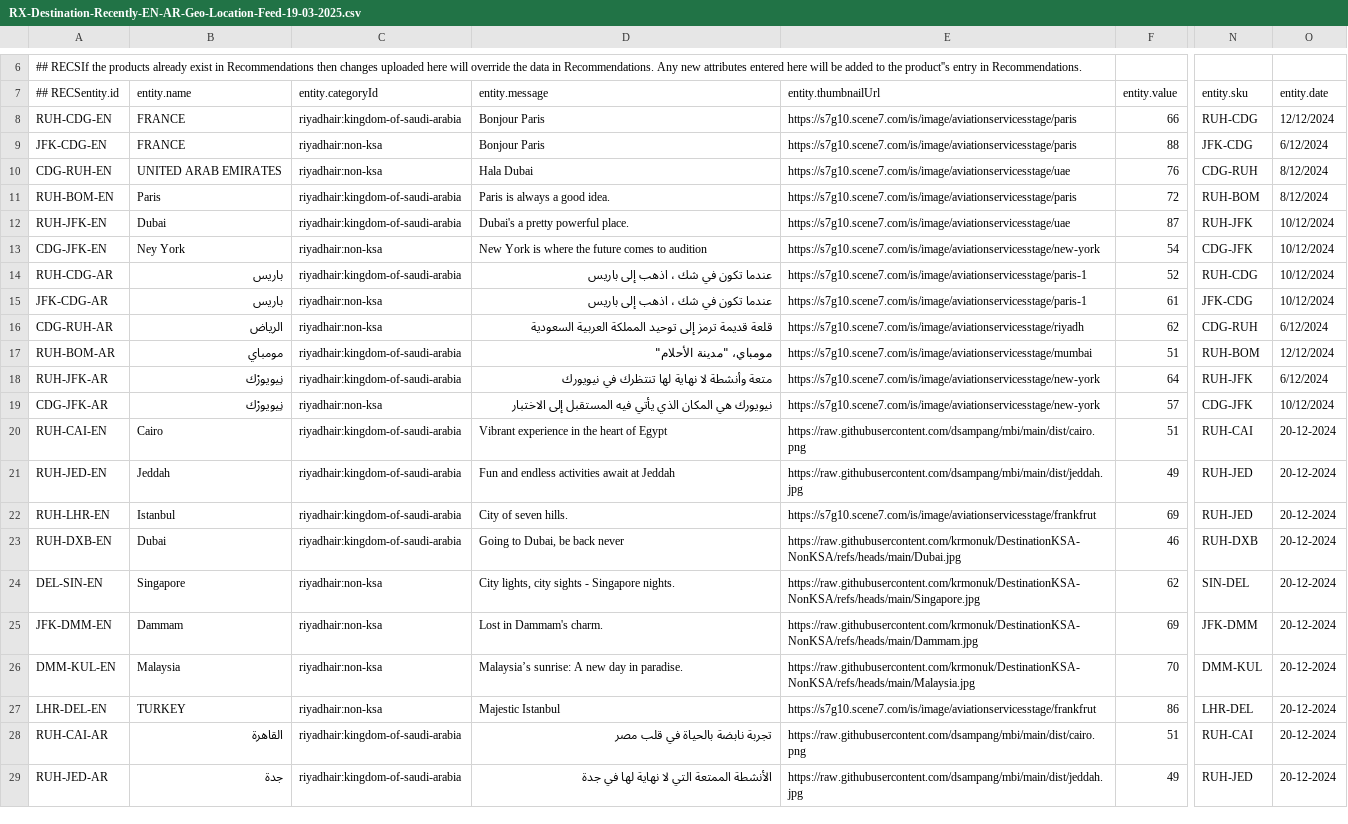
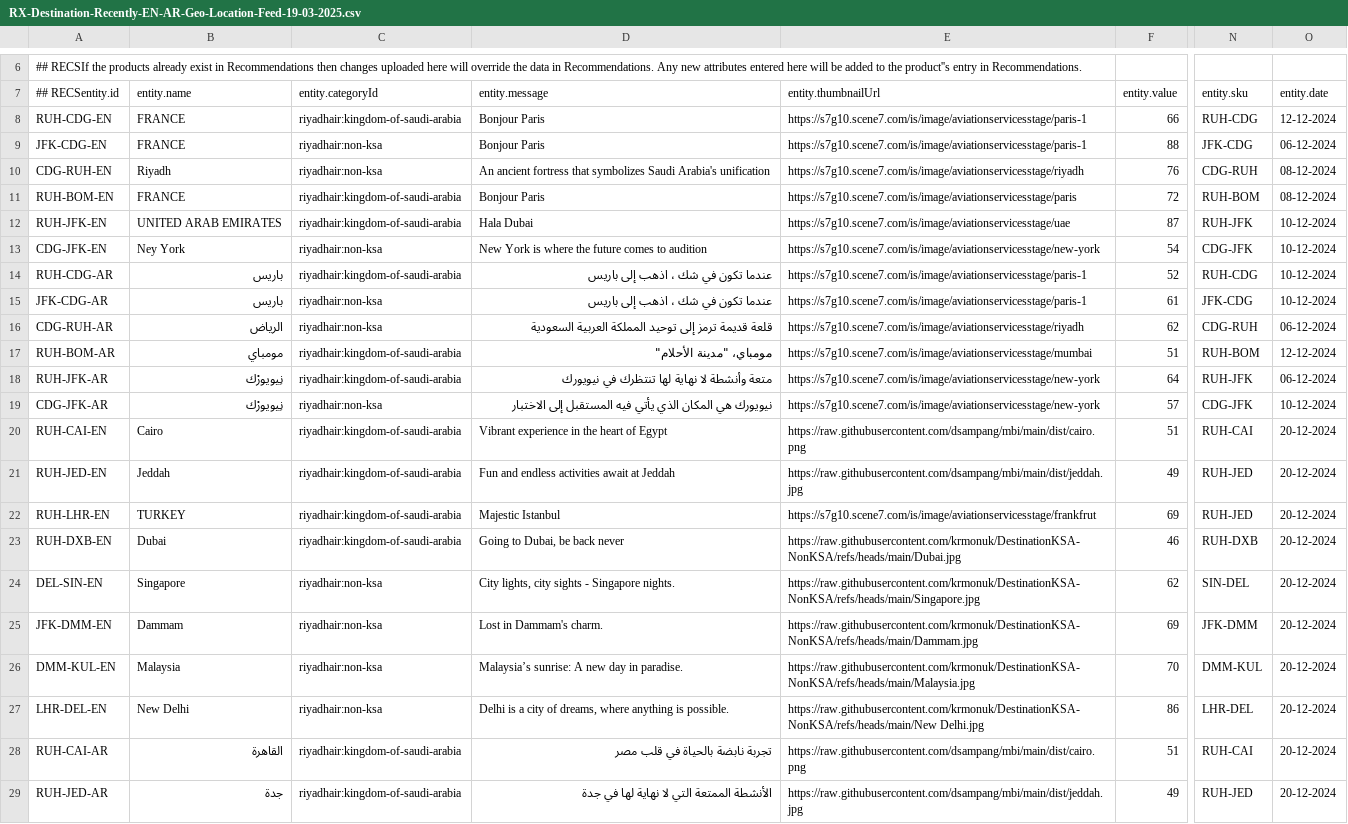
Before and after one commit to krmonuk/DestinationKSA-NonKSA, a CSV file: RX-Destination-Recently-EN-AR-Geo-Location-Feed-19-03-2025.csv, drawn as a sheet; only a part is shown, gaps mark what is left out; the diff names each change by its address in the sheet, - before the commit and + after, or states it on an @@ line.

Commit message:
Add files via upload

```diff
--- a/RX-Destination-Recently-EN-AR-Geo-Location-Feed-19-03-2025.csv
+++ b/RX-Destination-Recently-EN-AR-Geo-Location-Feed-19-03-2025.csv
-E8:E9 (entity.thumbnailUrl): https://s7g10.scene7.com/is/image/aviationservicesstage/paris
+E8:E9 (entity.thumbnailUrl): https://s7g10.scene7.com/is/image/aviationservicesstage/paris-1
-O8 (entity.date): 12/12/2024
+O8 (entity.date): 12-12-2024
-O9 (entity.date): 6/12/2024
+O9 (entity.date): 06-12-2024
-B10 (entity.name): UNITED ARAB EMIRATES
+B10 (entity.name): Riyadh
-D10 (entity.message): Hala Dubai
+D10 (entity.message): An ancient fortress that symbolizes Saudi Arabia's unification
-E10 (entity.thumbnailUrl): https://s7g10.scene7.com/is/image/aviationservicesstage/uae
+E10 (entity.thumbnailUrl): https://s7g10.scene7.com/is/image/aviationservicesstage/riyadh
-O10:O11 (entity.date): 8/12/2024
+O10:O11 (entity.date): 08-12-2024
-B11 (entity.name): Paris
+B11 (entity.name): FRANCE
-D11 (entity.message): Paris is always a good idea.
+D11 (entity.message): Bonjour Paris
-B12 (entity.name): Dubai
+B12 (entity.name): UNITED ARAB EMIRATES
-D12 (entity.message): Dubai's a pretty powerful place.
+D12 (entity.message): Hala Dubai
-O12:O15 (entity.date): 10/12/2024
+O12:O15 (entity.date): 10-12-2024
-O16 (entity.date): 6/12/2024
+O16 (entity.date): 06-12-2024
-O17 (entity.date): 12/12/2024
+O17 (entity.date): 12-12-2024
-O18 (entity.date): 6/12/2024
+O18 (entity.date): 06-12-2024
-O19 (entity.date): 10/12/2024
+O19 (entity.date): 10-12-2024
-B22 (entity.name): Istanbul
+B22 (entity.name): TURKEY
-D22 (entity.message): City of seven hills.
+D22 (entity.message): Majestic Istanbul
-B27 (entity.name): TURKEY
+B27 (entity.name): New Delhi
-D27 (entity.message): Majestic Istanbul
+D27 (entity.message): Delhi is a city of dreams, where anything is possible.
-E27 (entity.thumbnailUrl): https://s7g10.scene7.com/is/image/aviationservicesstage/frankfrut
+E27 (entity.thumbnailUrl): https://raw.githubusercontent.com/krmonuk/DestinationKSA-NonKSA/refs/heads/main/New Delhi.jpg
```
